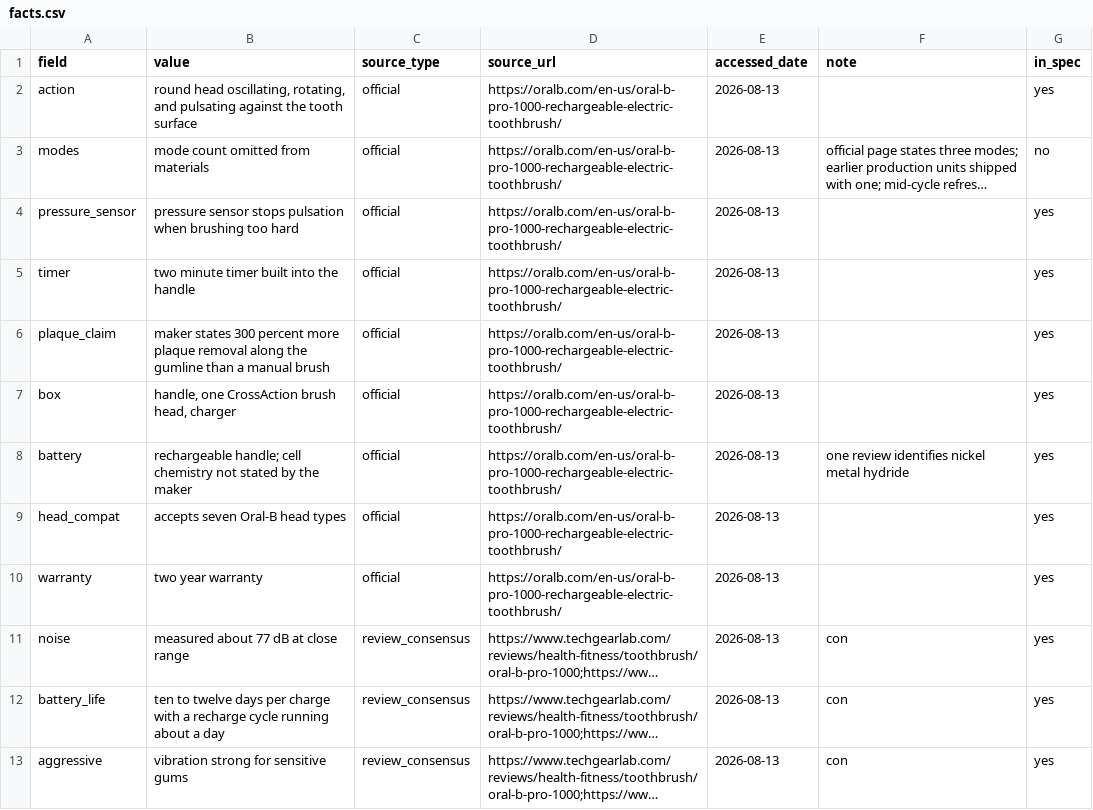
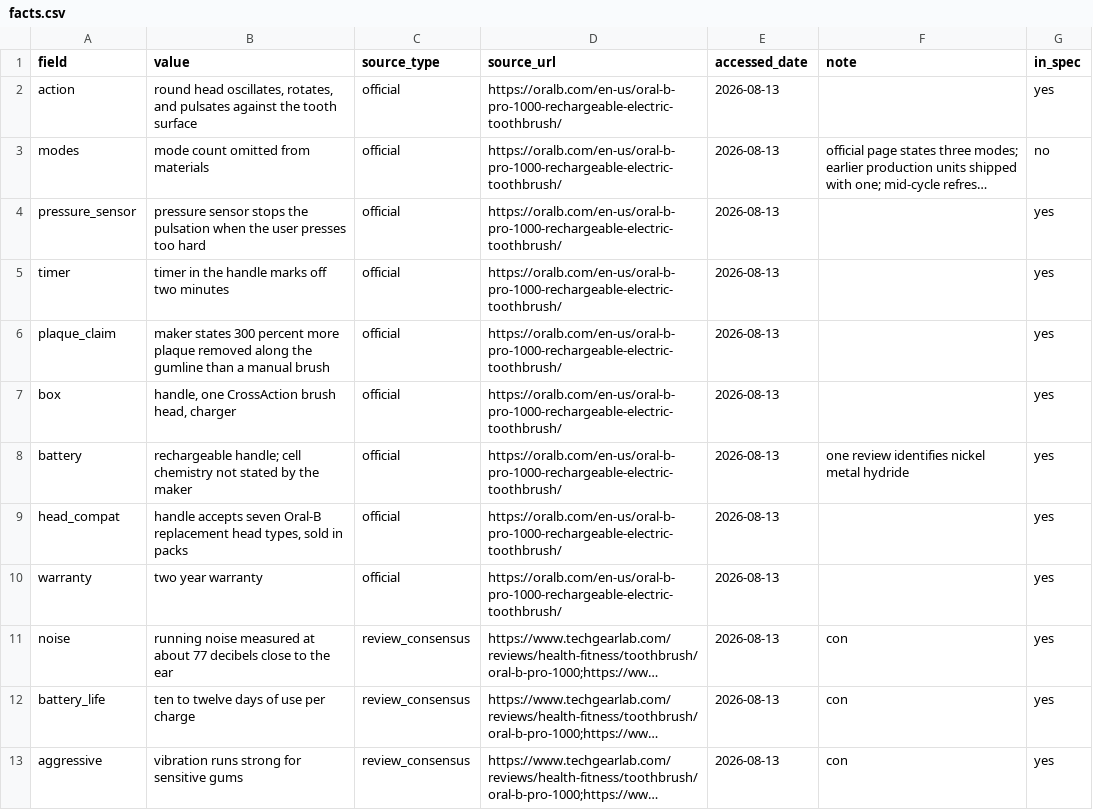
Before and after one commit to cracrazjf/EaseofRetrieval, a CSV file: data/raw/items/c26_toothbrush_real/facts.csv, drawn as a sheet; only a part is shown; long unchanged cells end in …; the diff covers the shown part only; the diff names each change by its address in the sheet, - before the commit and + after, or states it on an @@ line.

```diff
--- a/data/raw/items/c26_toothbrush_real/facts.csv
+++ b/data/raw/items/c26_toothbrush_real/facts.csv
-B2 (value): round head oscillating, rotating, and pulsating against the…
+B2 (value): round head oscillates, rotates, and pulsates against the…
-B4 (value): …sensor stops pulsation when brushing too hard
+B4 (value): …sensor stops the pulsation when the user presses too hard
-B5 (value): two minute timer built into the handle
+B5 (value): timer in the handle marks off two minutes
-B6 (value): …more plaque removal along the…
+B6 (value): …more plaque removed along the…
-B9 (value): accepts seven Oral-B head types
+B9 (value): handle accepts seven Oral-B replacement head types, sold in packs
-B11 (value): measured about 77 dB at close range
+B11 (value): running noise measured at about 77 decibels close to the ear
-B12 (value): …twelve days per charge with a recharge cycle running about a day
+B12 (value): …twelve days of use per charge
-B13 (value): vibration strong for sensitive gums
+B13 (value): vibration runs strong for sensitive gums
```
Also changed, not shown: 9 added rows and 3 edited cells elsewhere in this file, data/raw/items/c08_humidifier_real/facts.csv, data/raw/items/c09_standingdesk_real/facts.csv, 6 other files.
